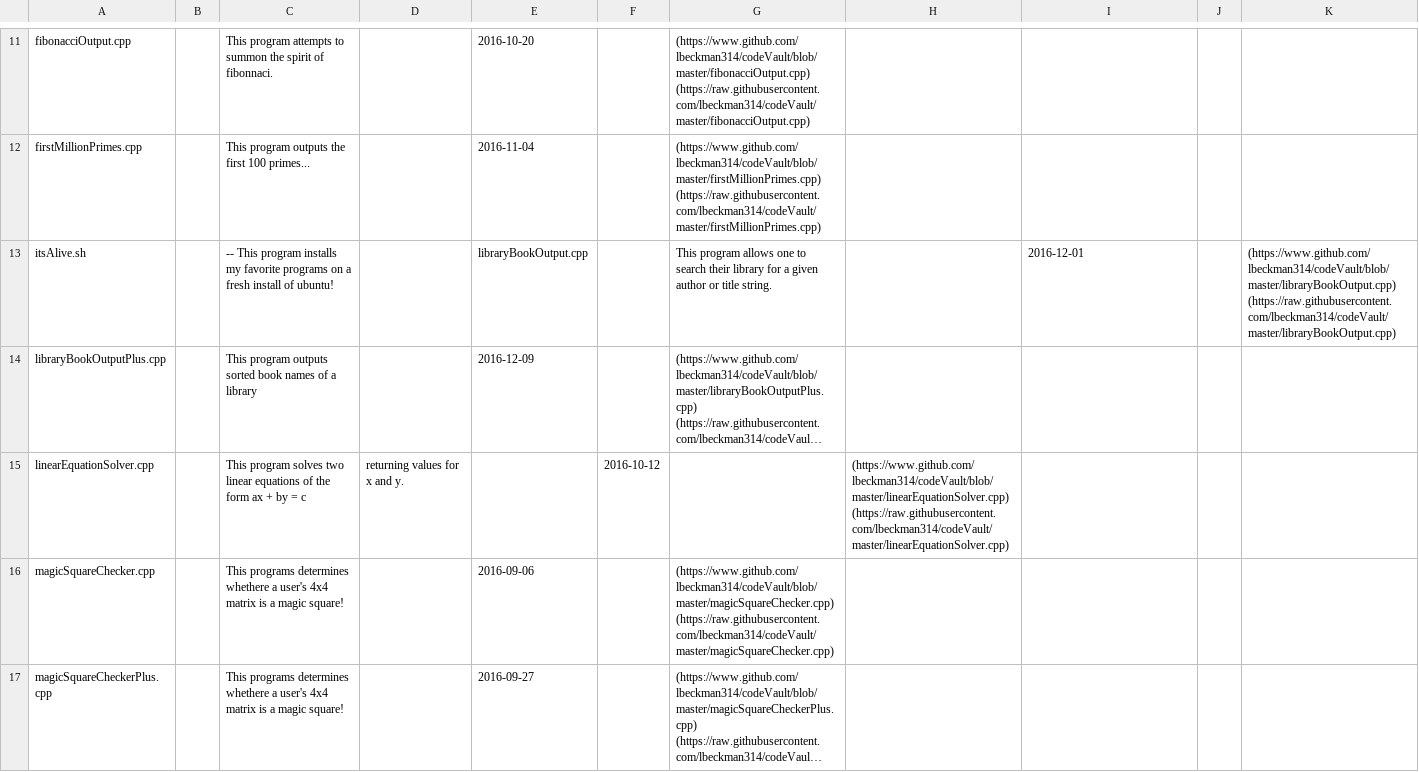
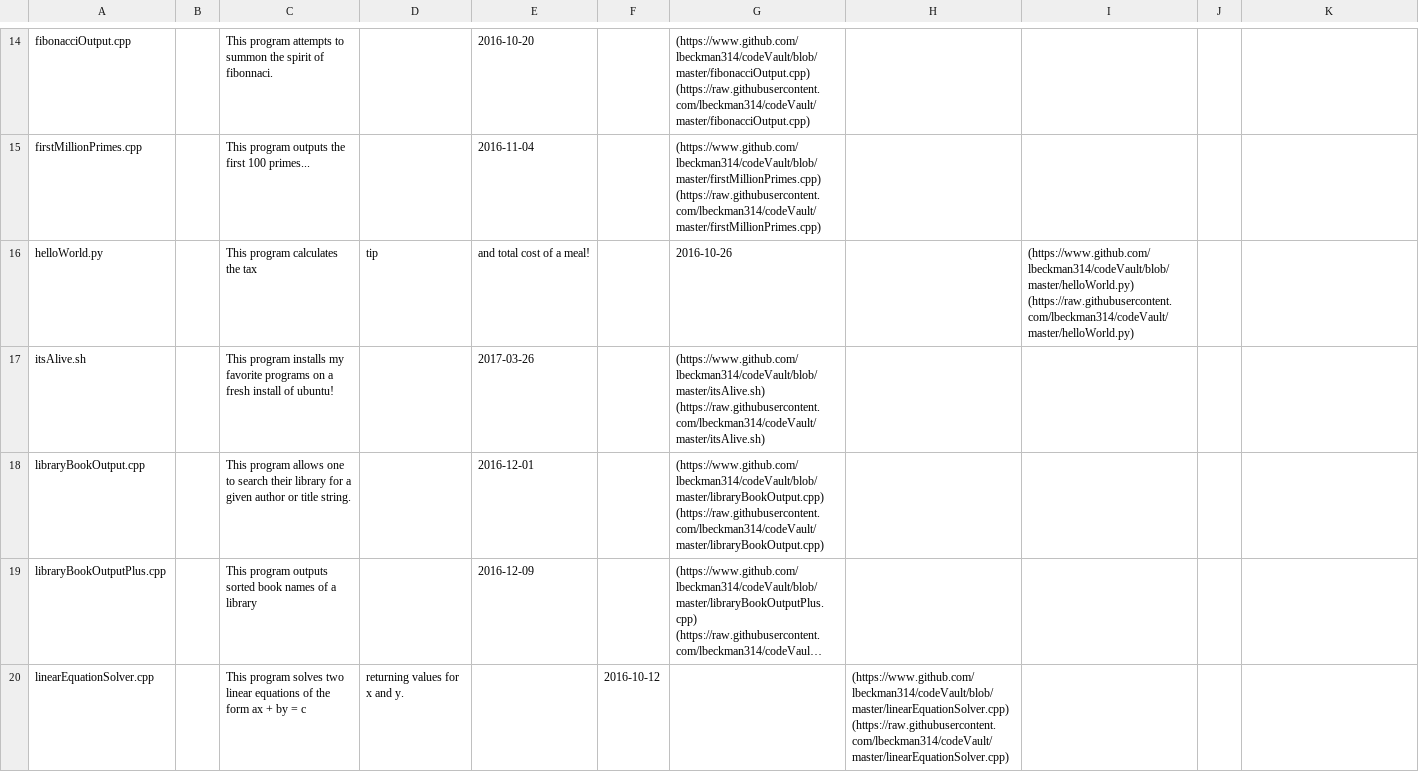
Before and after one commit to lbeckman314/codeVault, a CSV file: liber8/index.csv, drawn as a sheet; only a part is shown, gaps mark what is left out; the shorter side is filled out with more unchanged rows; long unchanged cells end in …; addresses are those after the commit; the diff covers the shown part only; the diff names each change by its address in the sheet, - before the commit and + after, or states it on an @@ line.

```diff
--- a/liber8/index.csv
+++ b/liber8/index.csv
+row 16: helloWorld.py |  | This program calculates the tax | tip | and total cost of a meal! |  | 2016-10-26 |  | (https://www.github.com/lbeckman314/codeVault/blob/master/helloWorld.py) (https://raw.githubusercontent.com/lbeckman314/codeVault/master/helloWorld.py)
-C17: -- This program…
+C17: This program…
-E17: libraryBookOutput.cpp
+E17: 2017-03-26
-G17: This program allows one to search their library for a given author or title string.
+G17: (https://www.github.com/lbeckman314/codeVault/blob/master/itsAlive.sh) (https://raw.githubusercontent.com/lbeckman314/codeVault/master/itsAlive.sh)
-I17: 2016-12-01
+I17: (empty)
-K17: (https://www.github.com/lbeckman314/codeVault/blob/master/libraryBookOutput.cpp) (https://raw.githubusercontent.com/lbeckman314/codeVault/master/libraryBookOutput.cpp)
+K17: (empty)
+row 18: libraryBookOutput.cpp |  | This program allows one to search their library for a given author or title string. |  | 2016-12-01 |  | (https://www.github.com/lbeckman314/codeVault/blob/master/libraryBookOutput.cpp) (https://raw.githubusercontent.com/lbeckman314/codeVault/master/libraryBookOutput.cpp)
```
Also changed, not shown: 9 added rows, 1 removed row and 12 edited cells elsewhere in this file, 21 other files.
